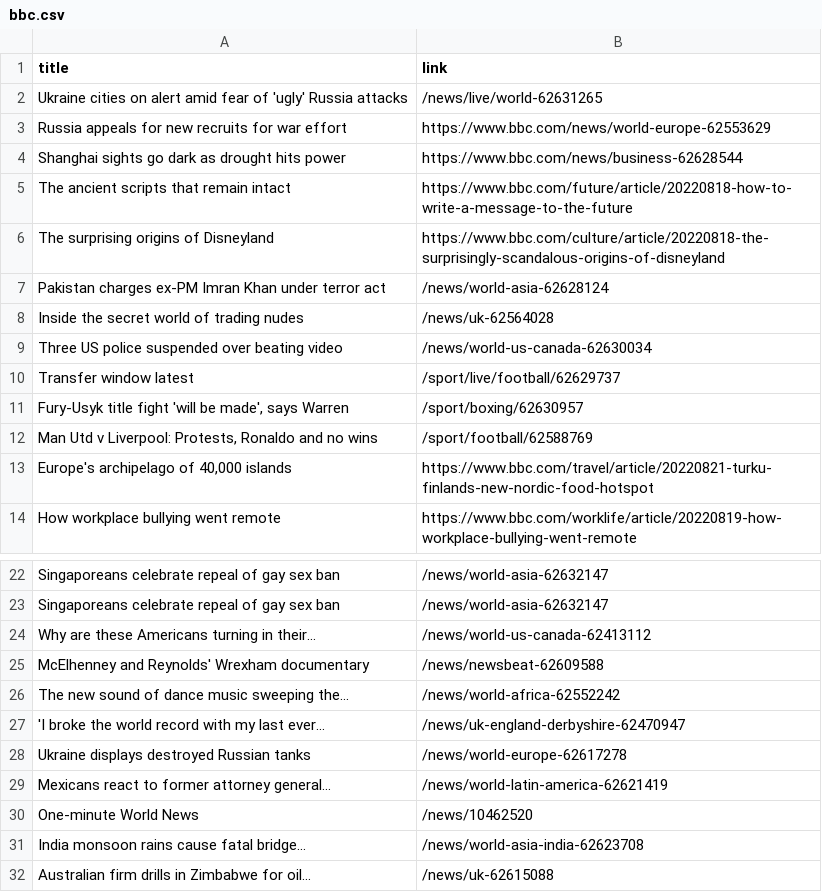
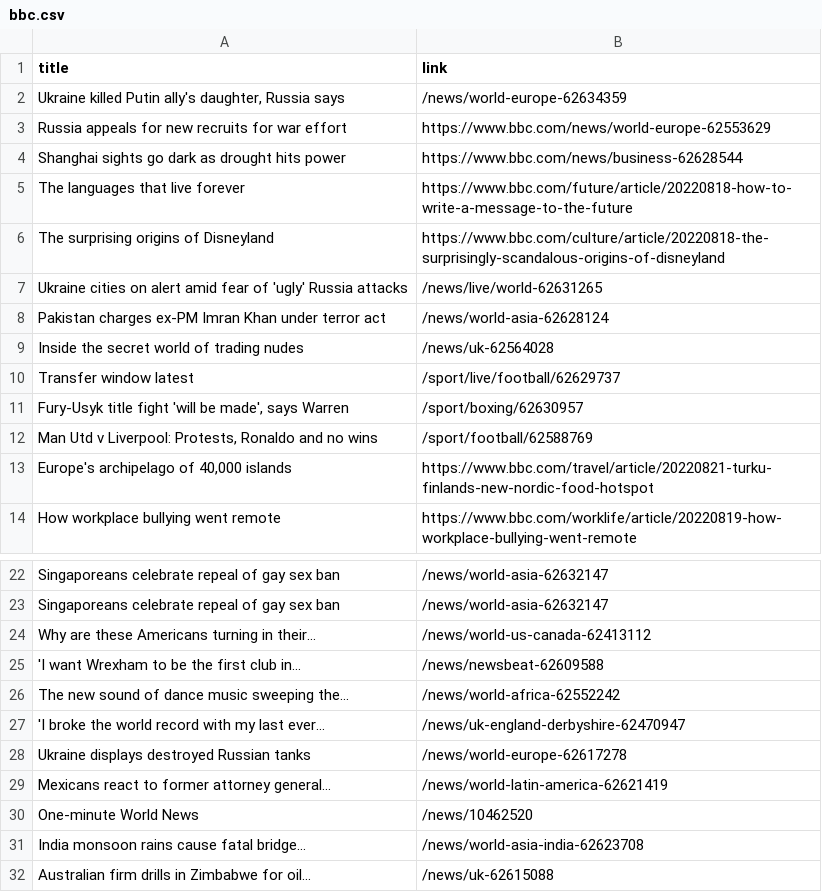
Before and after one commit to carolinaszv/automatic-scraper-bbc, a CSV file: bbc.csv, drawn as a sheet; only a part is shown, gaps mark what is left out.

```diff
--- a/bbc.csv
+++ b/bbc.csv
@@ -1,10 +1,10 @@
 title,link
-Ukraine cities on alert amid fear of 'ugly' Russia attacks,/news/live/world-62631265
+"Ukraine killed Putin ally's daughter, Russia says",/news/world-europe-62634359
 Russia appeals for new recruits for war effort,https://www.bbc.com/news/world-europe-62553629
 Shanghai sights go dark as drought hits power,https://www.bbc.com/news/business-62628544
-The ancient scripts that remain intact,https://www.bbc.com/future/article/20220818-how-to-write-a-message-to-the-future
+The languages that live forever,https://www.bbc.com/future/article/20220818-how-to-write-a-message-to-the-future
 The surprising origins of Disneyland,https://www.bbc.com/culture/article/20220818-the-surprisingly-scandalous-origins-of-disneyland
+Ukraine cities on alert amid fear of 'ugly' Russia attacks,/news/live/world-62631265
 Pakistan charges ex-PM Imran Khan under terror act,/news/world-asia-62628124
 Inside the secret world of trading nudes,/news/uk-62564028
-Three US police suspended over beating video,/news/world-us-canada-62630034
 Transfer window latest,/sport/live/football/62629737
@@ -24,3 +24,3 @@ Singaporeans celebrate repeal of gay sex ban,/news/world-asia-62632147
 Why are these Americans turning in their...,/news/world-us-canada-62413112
-McElhenney and Reynolds' Wrexham documentary,/news/newsbeat-62609588
+'I want Wrexham to be the first club in...,/news/newsbeat-62609588
 The new sound of dance music sweeping the...,/news/world-africa-62552242
```
